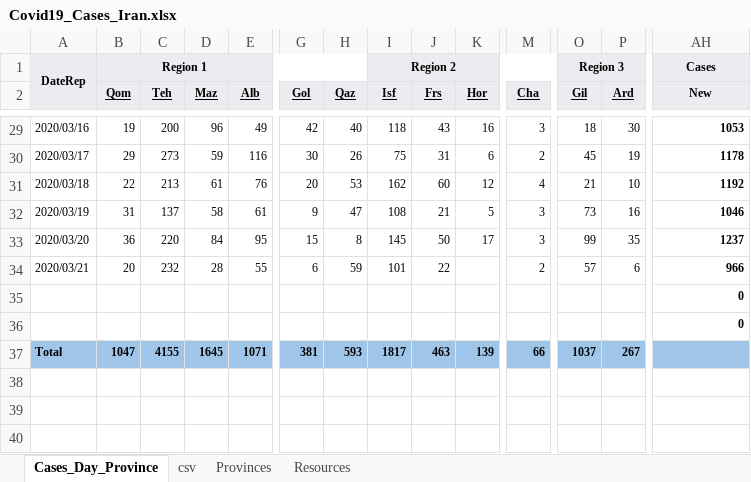
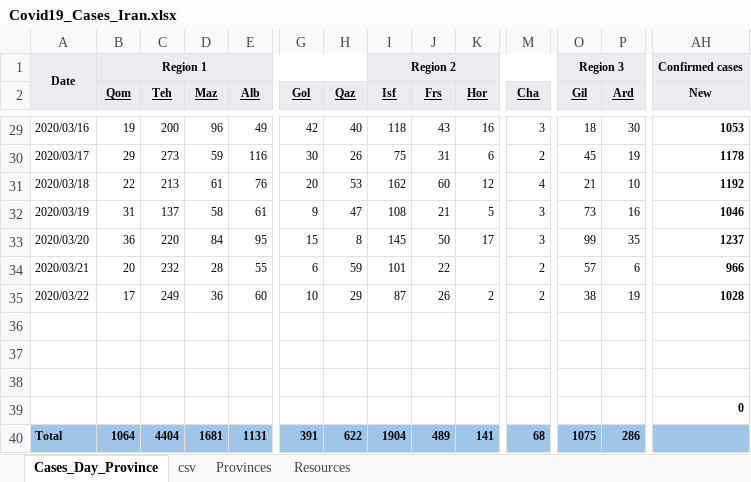
Before and after one commit to javadch/covid19, an Excel workbook: data/ir/Covid19_Cases_Iran.xlsx, sheet Cases_Day_Province, drawn as a sheet; only a part is shown, gaps mark what is left out; values as stored, in another font and other column widths than the file's, no borders; charts and pictures not drawn; addresses are those after the commit; rows hold the shown columns only; the diff covers the shown part only; the diff names each change by its address in the sheet, - before the commit and + after, or states it on an @@ line.

```diff
--- a/data/ir/Covid19_Cases_Iran.xlsx (sheet Cases_Day_Province)
+++ b/data/ir/Covid19_Cases_Iran.xlsx (sheet Cases_Day_Province)
-A1: DateRep
+A1: Date
-AH1 (New): Cases
+AH1 (New): Confirmed cases
+row 35: 2020/03/22 | 17 | 249 | 36 | 60 | 10 | 29 | 87 | 26 | 2 | 2 | 38 | 19 | 1028
-row 36:  |  |  |  |  |  |  |  |  |  |  |  |  | 0
+row 36: (empty)
-row 37:  |  |  |  |  |  |  |  |  |  |  |  |  | 0
+row 37: (empty)
+row 38: (empty)
+row 39:  |  |  |  |  |  |  |  |  |  |  |  |  | 0
-B40 (Qom): 1047
+B40 (Qom): 1064
-C40 (Teh): 4155
+C40 (Teh): 4404
-D40 (Maz): 1645
+D40 (Maz): 1681
-E40 (Alb): 1071
+E40 (Alb): 1131
-G40 (Gol): 381
+G40 (Gol): 391
-H40 (Qaz): 593
+H40 (Qaz): 622
-I40 (Isf): 1817
+I40 (Isf): 1904
-J40 (Frs): 463
+J40 (Frs): 489
-K40 (Hor): 139
+K40 (Hor): 141
-M40 (Cha): 66
+M40 (Cha): 68
-O40 (Gil): 1037
+O40 (Gil): 1075
-P40 (Ard): 267
+P40 (Ard): 286
```
Also changed, not shown: 16 edited cells elsewhere in this sheet, sheet csv, formulas that keep their value, charts or pictures, 1 other file.
